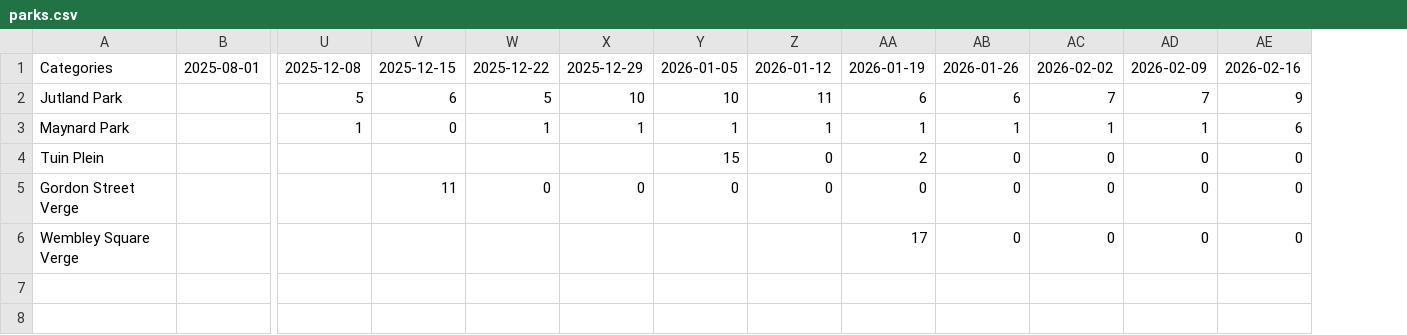
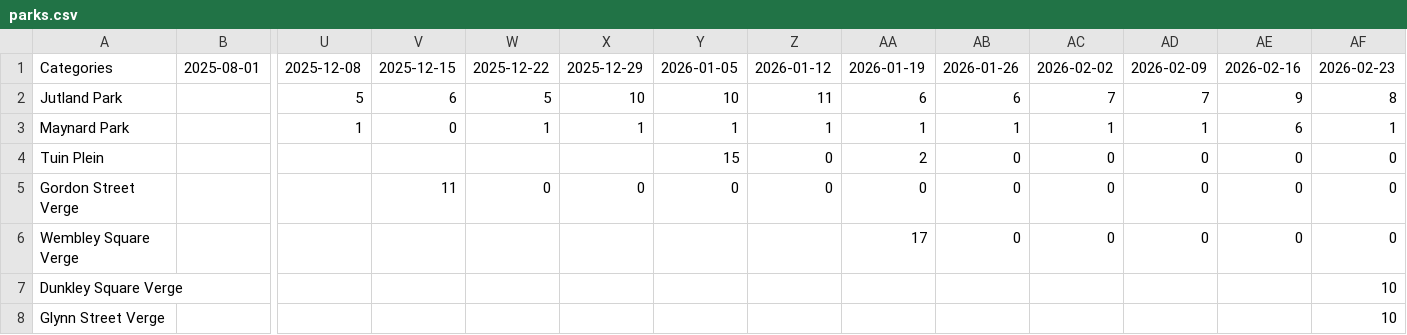
Before and after one commit to lgcid/cid-dashboard, a CSV file: data/csv/sections/parks.csv, drawn as a sheet; only a part is shown, gaps mark what is left out; rows hold the shown columns only; the diff names each change by its address in the sheet, - before the commit and + after, or states it on an @@ line.

```diff
--- a/data/csv/sections/parks.csv
+++ b/data/csv/sections/parks.csv
+column AF, rows 1-6: 2026-02-23 | 8 | 1 | 0 | 0 | 0
+row 7: Dunkley Square Verge |  |  |  |  |  |  |  |  |  |  |  |  | 10
+row 8: Glynn Street Verge |  |  |  |  |  |  |  |  |  |  |  |  | 10
```
Also changed, not shown: data/csv/incidents.csv, data/csv/sections/c3_logged.csv, 7 other files.
